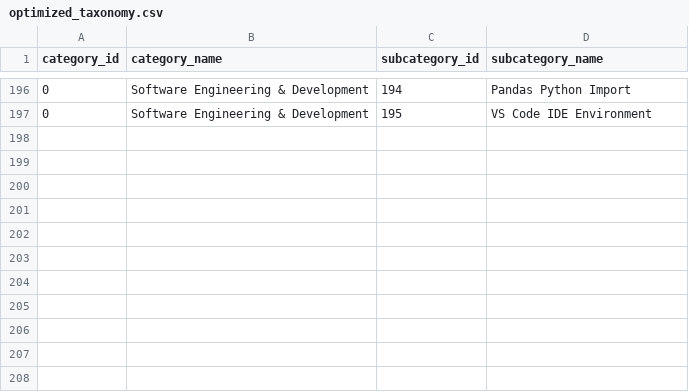
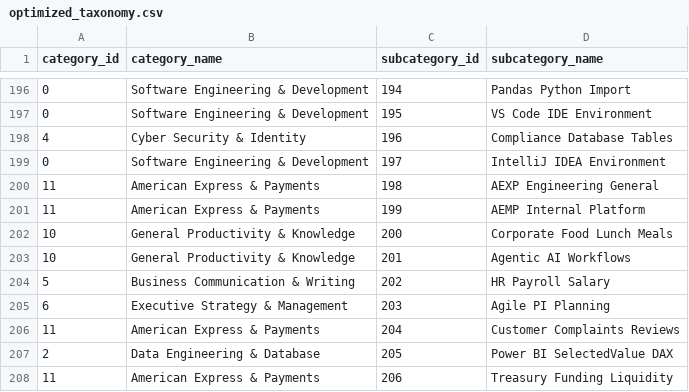
Before and after one commit to krishna-mk-0124/Prompt_Insights, a CSV file: AIObservatory/data/optimized_taxonomy.csv, drawn as a sheet; only a part is shown, gaps mark what is left out.

```diff
--- a/AIObservatory/data/optimized_taxonomy.csv
+++ b/AIObservatory/data/optimized_taxonomy.csv
@@ -197 +197,12 @@ category_id,category_name,subcategory_id,subcategory_name
 0,Software Engineering & Development,195,VS Code IDE Environment
+4,Cyber Security & Identity,196,Compliance Database Tables
+0,Software Engineering & Development,197,IntelliJ IDEA Environment
+11,American Express & Payments,198,AEXP Engineering General
+11,American Express & Payments,199,AEMP Internal Platform
+10,General Productivity & Knowledge,200,Corporate Food Lunch Meals
+10,General Productivity & Knowledge,201,Agentic AI Workflows
+5,Business Communication & Writing,202,HR Payroll Salary
+6,Executive Strategy & Management,203,Agile PI Planning
+11,American Express & Payments,204,Customer Complaints Reviews
+2,Data Engineering & Database,205,Power BI SelectedValue DAX
+11,American Express & Payments,206,Treasury Funding Liquidity
```
Also changed, not shown: 1 other file.
